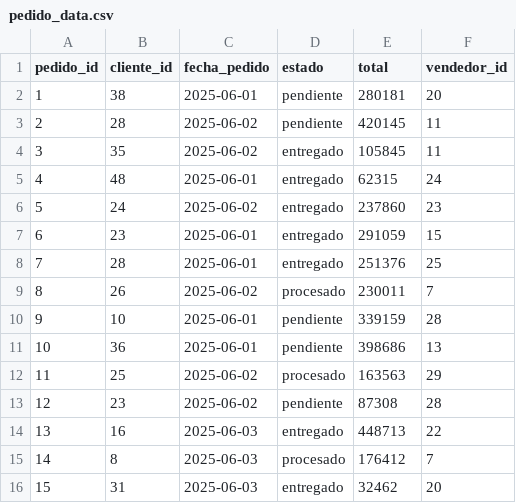
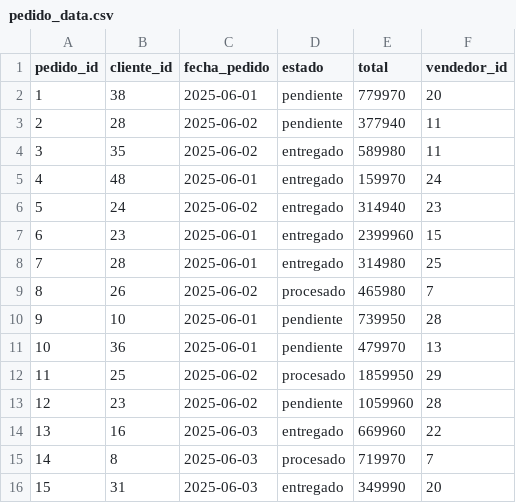
Before and after one commit to Francomanx/Proyecto_2_GBD, a CSV file: pedido_data.csv, drawn as a sheet.

Commit message:
Update pedido_data.csv
datos actualizados luego de usar la funcion en postgresql

```diff
--- a/pedido_data.csv
+++ b/pedido_data.csv
@@ -1,16 +1,16 @@
 pedido_id,cliente_id,fecha_pedido,estado,total,vendedor_id
-1,38,2025-06-01,pendiente,280181,20
-2,28,2025-06-02,pendiente,420145,11
-3,35,2025-06-02,entregado,105845,11
-4,48,2025-06-01,entregado,62315,24
-5,24,2025-06-02,entregado,237860,23
-6,23,2025-06-01,entregado,291059,15
-7,28,2025-06-01,entregado,251376,25
-8,26,2025-06-02,procesado,230011,7
-9,10,2025-06-01,pendiente,339159,28
-10,36,2025-06-01,pendiente,398686,13
-11,25,2025-06-02,procesado,163563,29
-12,23,2025-06-02,pendiente,87308,28
-13,16,2025-06-03,entregado,448713,22
-14,8,2025-06-03,procesado,176412,7
-15,31,2025-06-03,entregado,32462,20
+1,38,2025-06-01,pendiente,779970,20
+2,28,2025-06-02,pendiente,377940,11
+3,35,2025-06-02,entregado,589980,11
+4,48,2025-06-01,entregado,159970,24
+5,24,2025-06-02,entregado,314940,23
+6,23,2025-06-01,entregado,2399960,15
+7,28,2025-06-01,entregado,314980,25
+8,26,2025-06-02,procesado,465980,7
+9,10,2025-06-01,pendiente,739950,28
+10,36,2025-06-01,pendiente,479970,13
+11,25,2025-06-02,procesado,1859950,29
+12,23,2025-06-02,pendiente,1059960,28
+13,16,2025-06-03,entregado,669960,22
+14,8,2025-06-03,procesado,719970,7
+15,31,2025-06-03,entregado,349990,20
```
